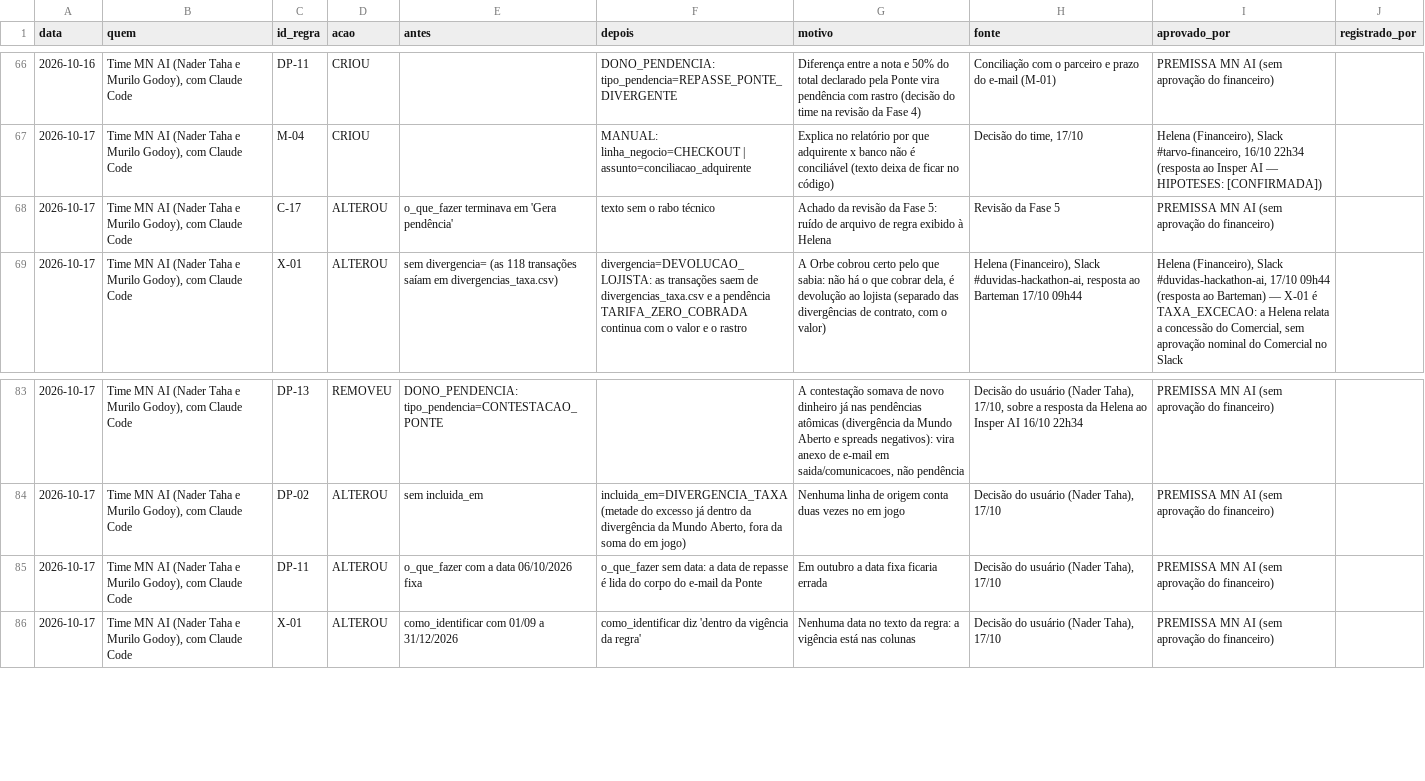
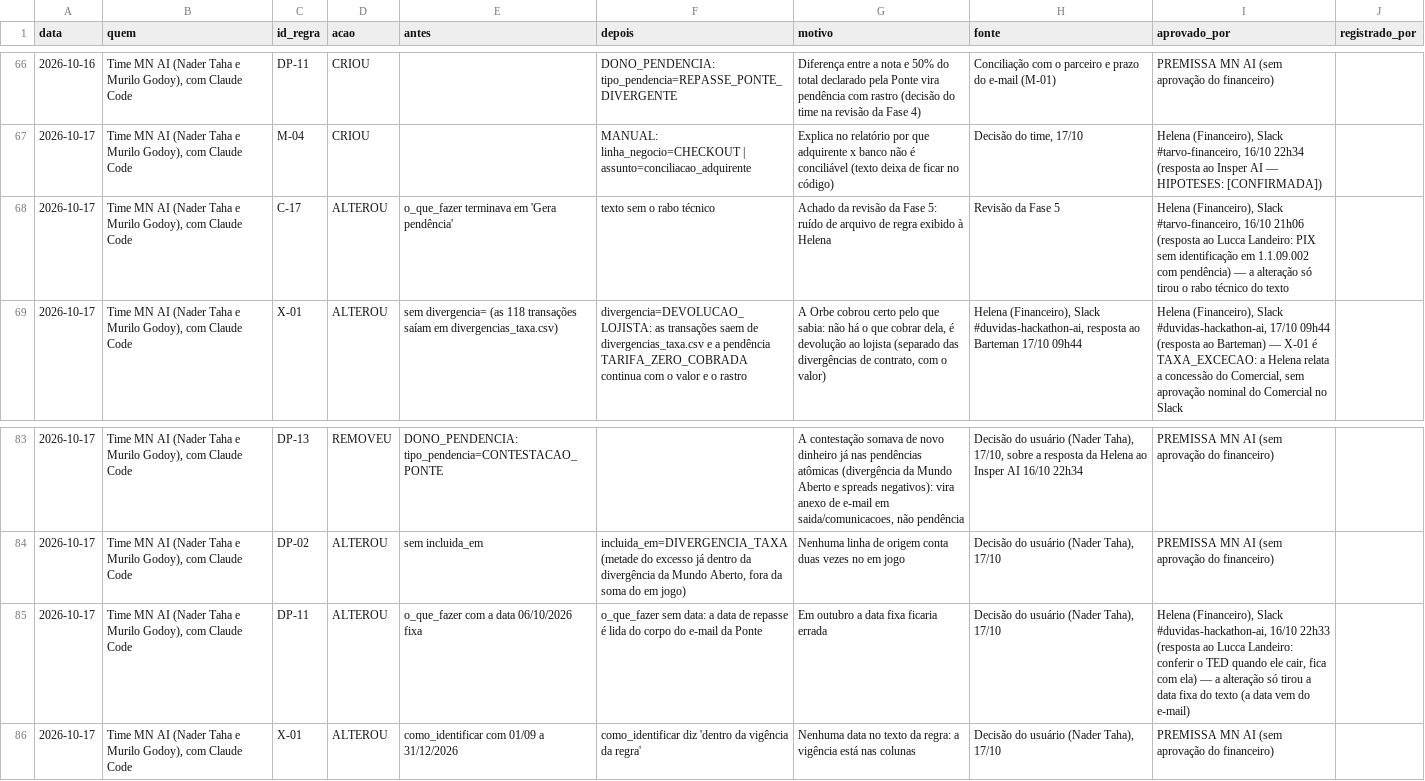
Before and after one commit to murilozgodoy/hackaton_barte_AI, a CSV file: regras/historico_alteracoes.csv, drawn as a sheet; only a part is shown, gaps mark what is left out; the diff names each change by its address in the sheet, - before the commit and + after, or states it on an @@ line.

Commit message:
Grava o aprovador da Helena em DP-11 e C-17, premissas que só tinham o texto alterado pelo time
Item 3 (grupo c): DP-11 e C-17 têm confirmação da Helena (ao Lucca Landeiro, 16/10 22h33 e 21h06)
e a última alteração do time só mudou o texto (data fixa e rabo técnico), sem mudar a regra; o
aprovado_por dessas linhas passa a citar a mensagem. Decisões do time sobre extrato (decisão F) e
parâmetros não foram tocados. Premissas em uso: 34 -> 32. HIPOTESES.md e README atualizados.
Skill reempacotada. Nenhum número muda.

Co-authored-by: murilozgodoy <murilozg@al.insper.edu.br>

```diff
--- a/regras/historico_alteracoes.csv
+++ b/regras/historico_alteracoes.csv
-I68 (aprovado_por): PREMISSA MN AI (sem aprovação do financeiro)
+I68 (aprovado_por): Helena (Financeiro), Slack #tarvo-financeiro, 16/10 21h06 (resposta ao Lucca Landeiro: PIX sem identificação em 1.1.09.002 com pendência) — a alteração só tirou o rabo técnico do texto
-I85 (aprovado_por): PREMISSA MN AI (sem aprovação do financeiro)
+I85 (aprovado_por): Helena (Financeiro), Slack #duvidas-hackathon-ai, 16/10 22h33 (resposta ao Lucca Landeiro: conferir o TED quando ele cair, fica com ela) — a alteração só tirou a data fixa do texto (a data vem do e-mail)
```
Also changed, not shown: 4 other files.
